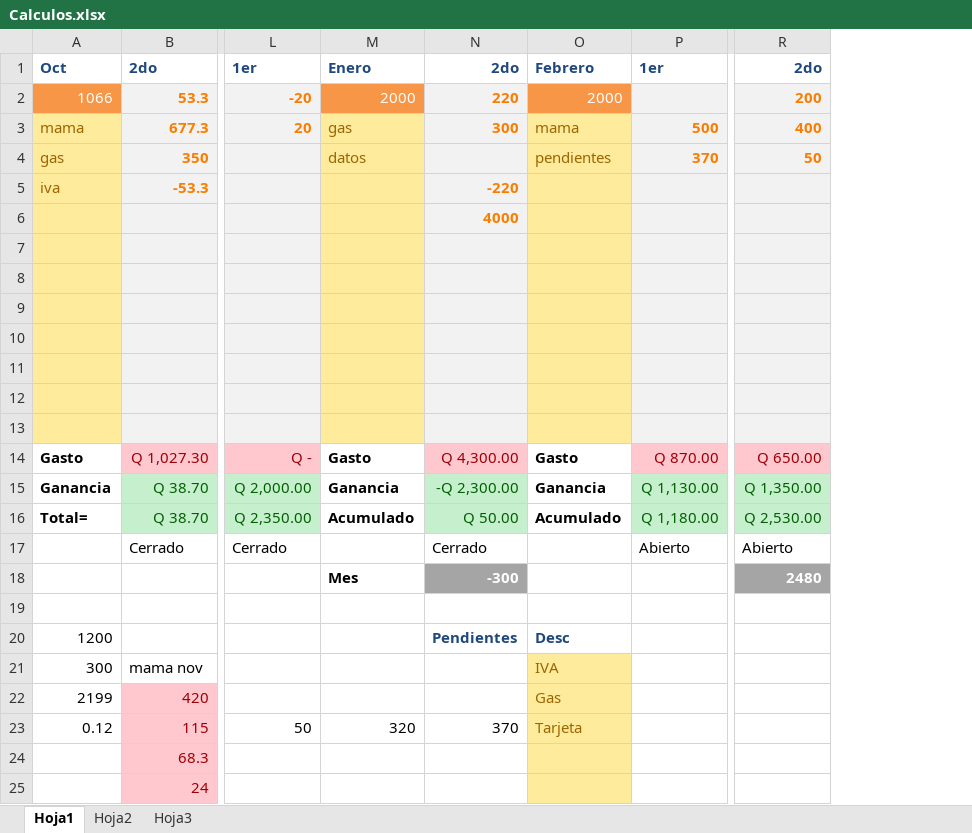
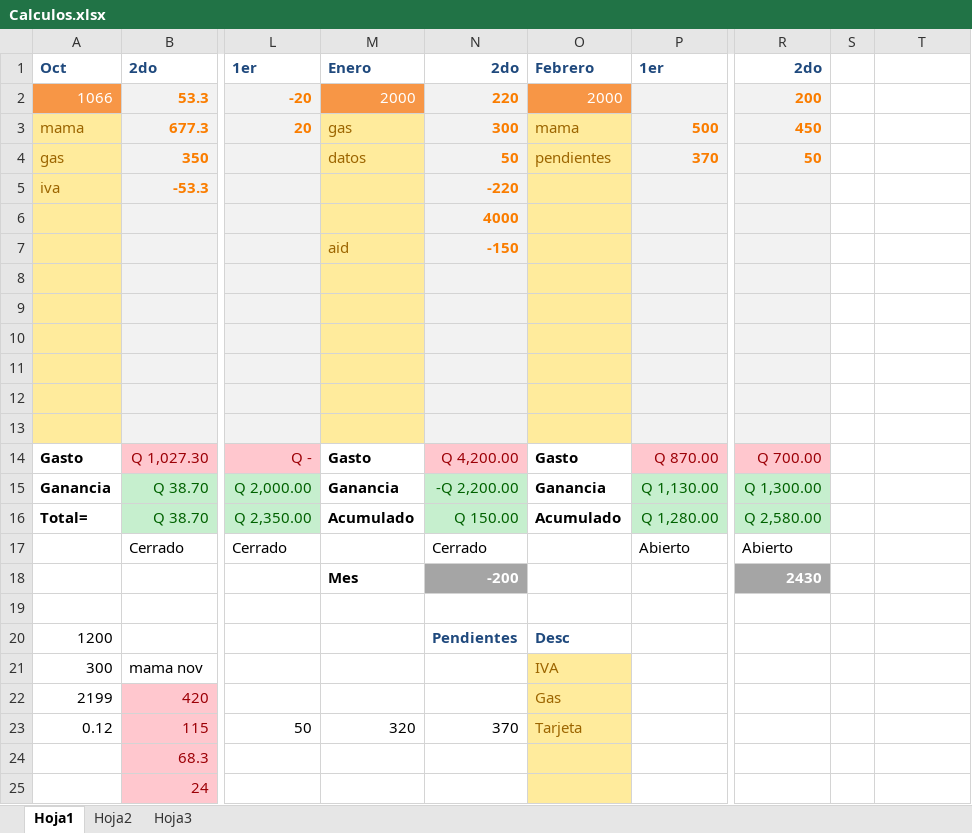
Before and after one commit to delaRocaFrank/laptop1, an Excel workbook: Calculos.xlsx, sheet Hoja1, drawn as a sheet; only a part is shown, gaps mark what is left out; values as stored, in another font and other column widths than the file's, no borders; conditional formats not drawn; addresses are those after the commit; the diff covers the shown part only; the diff names each change by its address in the sheet, - before the commit and + after, or states it on an @@ line.

```diff
--- a/Calculos.xlsx (sheet Hoja1)
+++ b/Calculos.xlsx (sheet Hoja1)
+column R, rows 1-18: 2do | 200 | 450 | 50 |  |  |  |  |  |  |  |  |  | Q 700.00 | Q 1,300.00 | Q 2,580.00 | Abierto | 2430
+column S, empty
-T1: 2do
+T1: (empty)
-T2: 200
+T2: (empty)
-T2:T13 fill: #F2F2F2
+T2:T13 fill: none
-T3: 400
+T3: (empty)
-N4: (empty)
+N4: 50
-T4: 50
+T4: (empty)
-M7: (empty)
+M7: aid
-N7: (empty)
+N7: -150
-N14: Q 4,300.00
+N14: Q 4,200.00
-T14: Q 650.00
+T14: (empty)
-T14 fill: #FFC7CE
+T14 fill: none
-N15: -Q 2,300.00
+N15: -Q 2,200.00
-T15: Q 1,350.00
+T15: (empty)
-T15:T16 fill: #C6EFCE
+T15:T16 fill: none
-N16: Q 50.00
+N16: Q 150.00
-P16: Q 1,180.00
+P16: Q 1,280.00
-T16: Q 2,530.00
+T16: (empty)
-T17: Abierto
+T17: (empty)
-N18: -300
+N18: -200
-T18: 2480
+T18: (empty)
-T18 fill: #A5A5A5
+T18 fill: none
```
Also changed, not shown: 28 added rows, 38 edited cells and cell formats elsewhere in this sheet, 2 other files.
